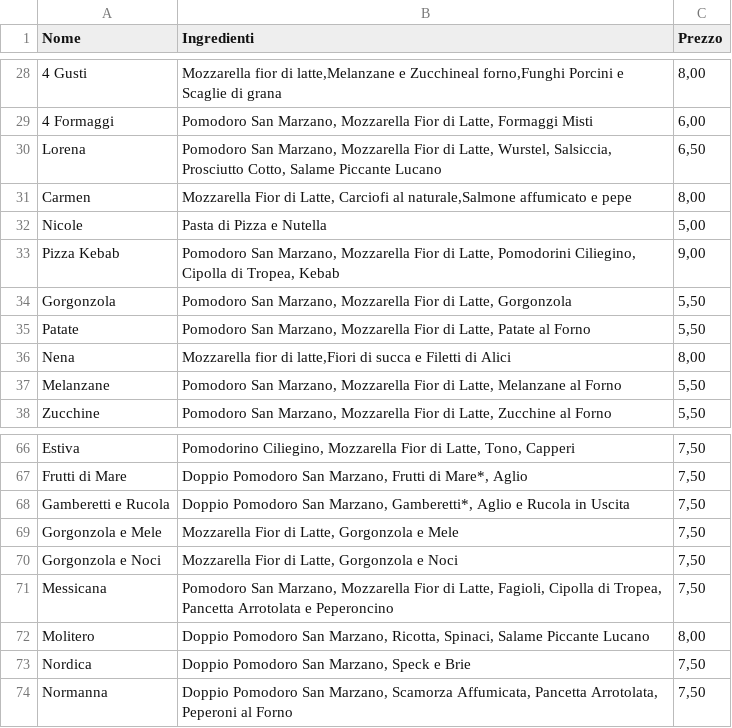
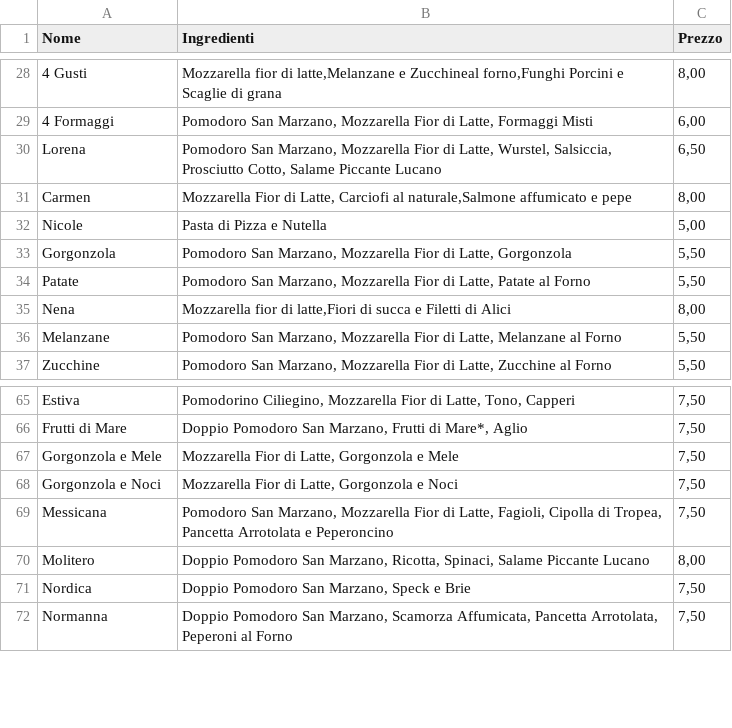
Before and after one commit to masca19/BestPizza, a CSV file: src/db/pizzeClassiche.csv, drawn as a sheet; only a part is shown, gaps mark what is left out; the diff names each change by its address in the sheet, - before the commit and + after, or states it on an @@ line.

```diff
--- a/src/db/pizzeClassiche.csv
+++ b/src/db/pizzeClassiche.csv
-row 33: Pizza Kebab | Pomodoro San Marzano, Mozzarella Fior di Latte, Pomodorini Ciliegino, Cipolla di Tropea, Kebab | 9,00
-row 68: Gamberetti e Rucola | Doppio Pomodoro San Marzano, Gamberetti*, Aglio e Rucola in Uscita | 7,50
```
Also changed, not shown: src/db/primi_piatti.csv, src/db/supplementi.csv.
